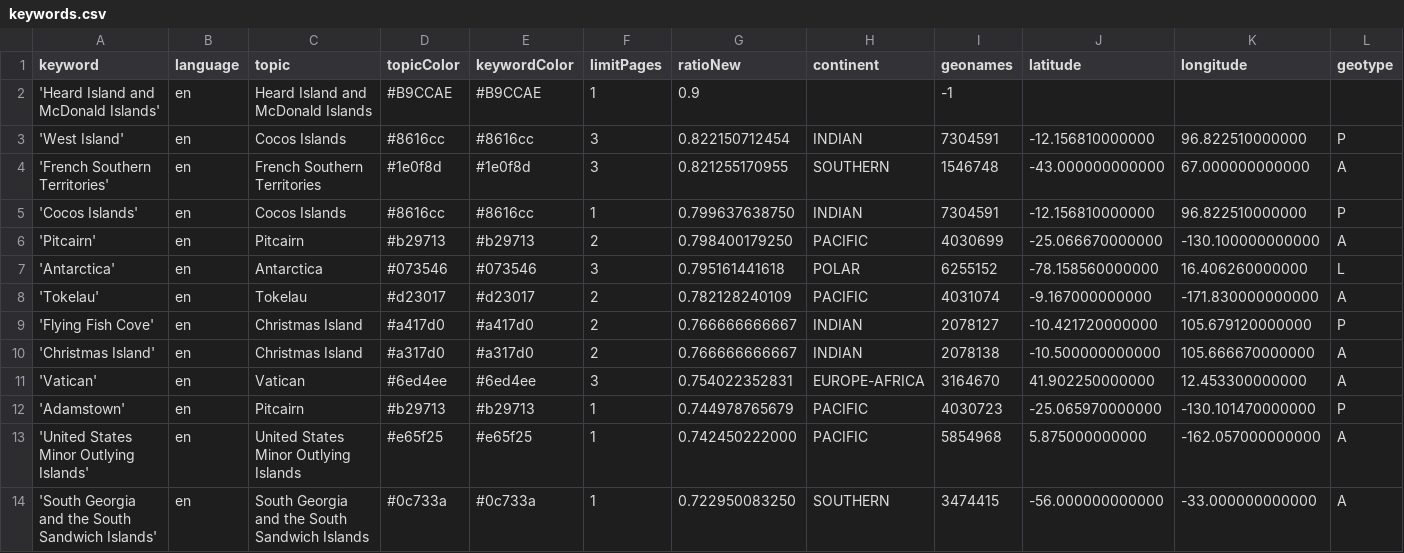
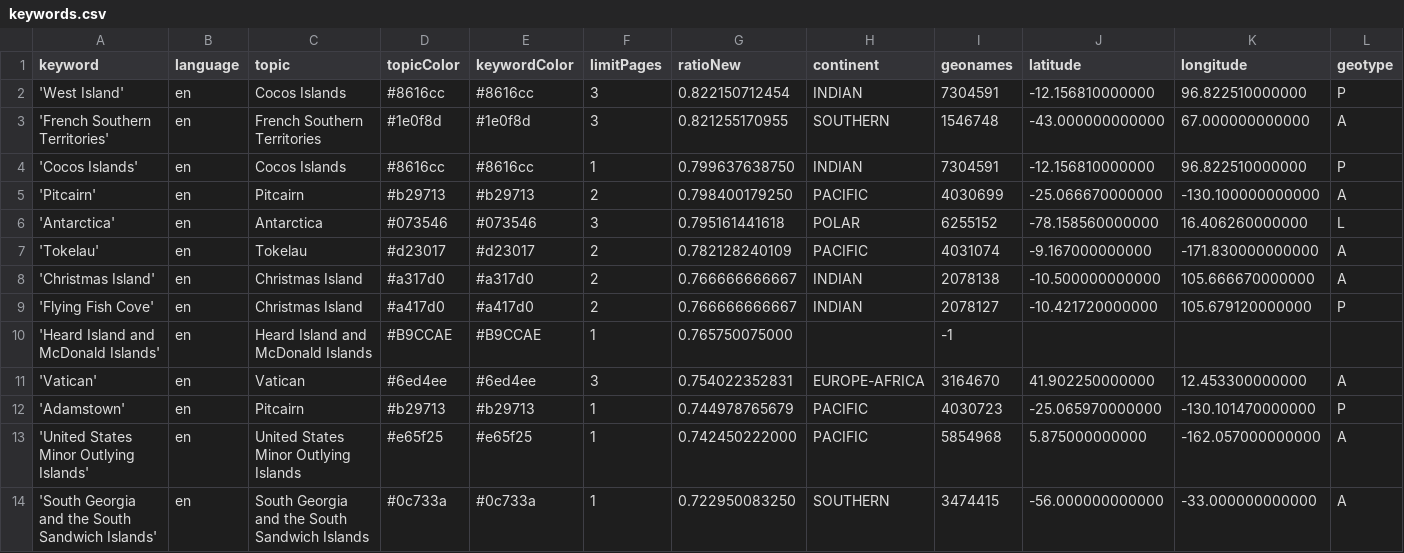
Before and after one commit to pg-ufr-news/locationWhisperer, a CSV file: keywords.csv, drawn as a sheet; only a part is shown; removed rows and columns are numbered as before the commit, all else as after; rows hold the shown columns only; the diff names each change by its address in the sheet, - before the commit and + after, or states it on an @@ line.

Commit message:
Commit from GitHub Actions (harvest:0.0)

```diff
--- a/keywords.csv
+++ b/keywords.csv
-row 2: 'Heard Island and McDonald Islands' | en | Heard Island and McDonald Islands | #B9CCAE | #B9CCAE | 1 | 0.9 |  | -1
@@ row 10 moved to row 8: 'Christmas Island' @@
+row 10: 'Heard Island and McDonald Islands' | en | Heard Island and McDonald Islands | #B9CCAE | #B9CCAE | 1 | 0.765750075000 |  | -1
```
